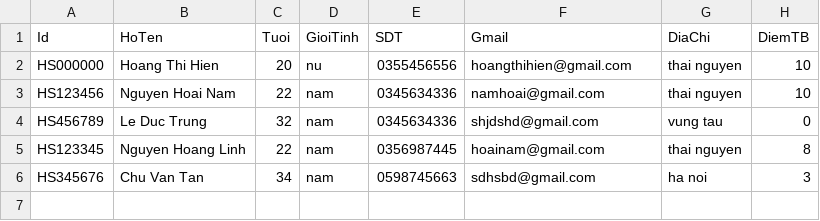
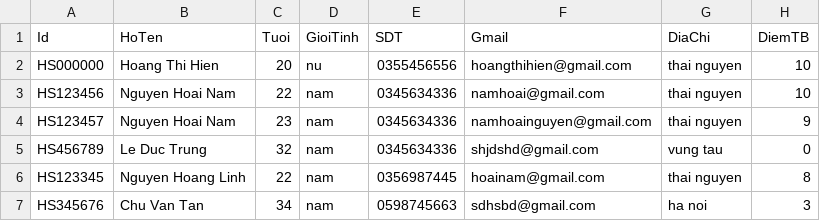
Before and after one commit to foenixice1/Case_Study_Modul2, a CSV file: Student.csv, drawn as a sheet; the diff names each change by its address in the sheet, - before the commit and + after, or states it on an @@ line.

```diff
--- a/Student.csv
+++ b/Student.csv
+row 4: HS123457 | Nguyen Hoai Nam | 23 | nam | 0345634336 | namhoainguyen@gmail.com | thai nguyen | 9
```
Also changed, not shown: 22 other files.
